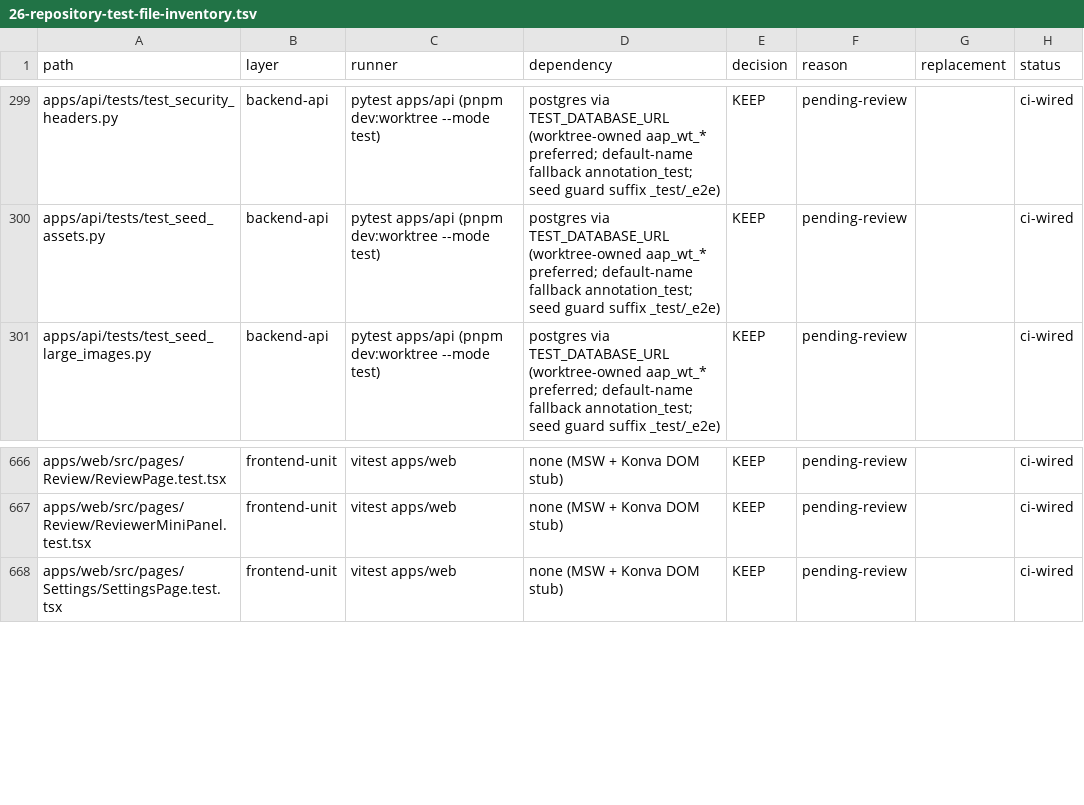
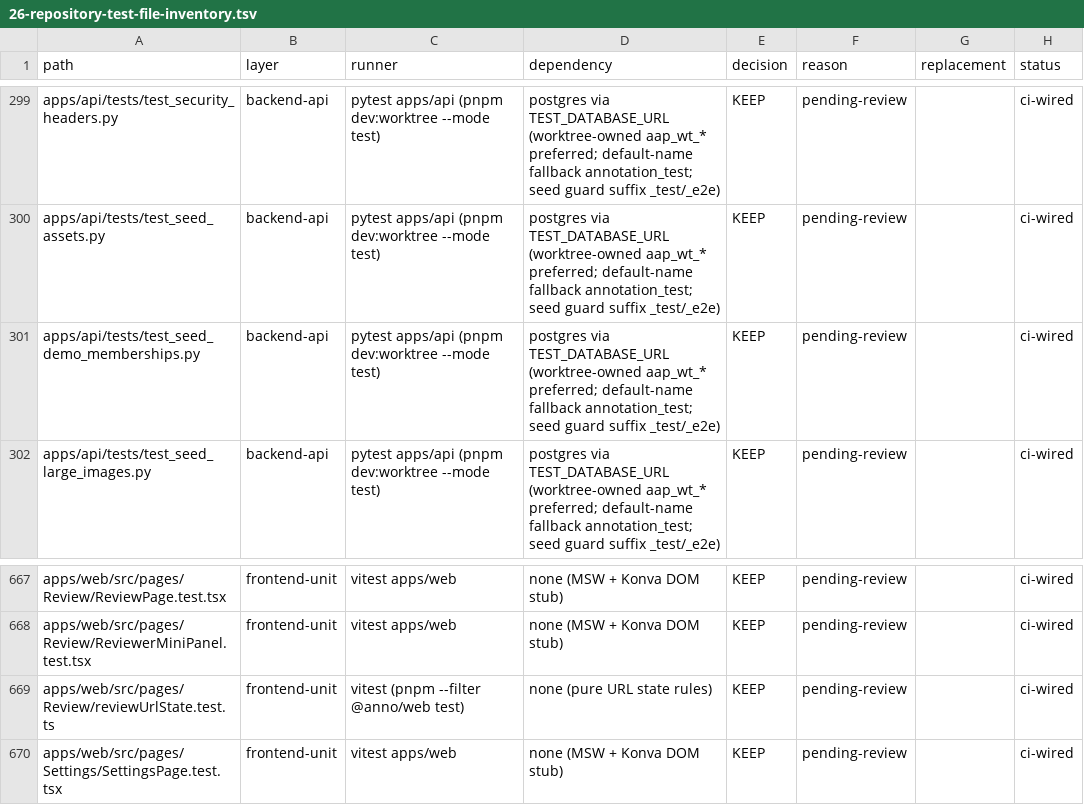
Before and after one commit to yyq19990828/ai-annotation-platform, a TSV file: docs/research/data/26-repository-test-file-inventory.tsv, drawn as a sheet; only a part is shown, gaps mark what is left out; the diff names each change by its address in the sheet, - before the commit and + after, or states it on an @@ line.

Commit message:
docs: close the P6 evidence loop (inventory and historical links)
Re-run the tracked-test vs inventory audit at the final committed HEAD: the two
tests authored by this milestone (test_seed_demo_memberships.py and
reviewUrlState.test.ts) were missing from the machine-readable inventory, so
backfill them and correct every recorded total to 1127 rows (ci-wired 1023 /
script-wired 15 / not-wired 89). Document why the five retained support rows
(conftest/factory/_avatar_storage/__init__ plus the unittest-discovered
worktree setup script) are inventory entries rather than discovery gaps.

Resolve the 15 historical dead links reported by
check_removed_service_modules.mjs --historical-links (43 markdown links across
seven changelog/plan documents): render the retired service paths as inline
code so the historical fact survives without a clickable dead target, and note
the v0.23.2 cutover mapping in the 0.10.x changelog header. No history was
rewritten and no scanner or allowlist was weakened; the default and
--historical-links scans now both exit 0.

```diff
--- a/docs/research/data/26-repository-test-file-inventory.tsv
+++ b/docs/research/data/26-repository-test-file-inventory.tsv
+row 301: apps/api/tests/test_seed_demo_memberships.py | backend-api | pytest apps/api (pnpm dev:worktree --mode test) | postgres via TEST_DATABASE_URL (worktree-owned aap_wt_* preferred; default-name fallback annotation_test; seed guard suffix _test/_e2e) | KEEP | pending-review |  | ci-wired
+row 669: apps/web/src/pages/Review/reviewUrlState.test.ts | frontend-unit | vitest (pnpm --filter @anno/web test) | none (pure URL state rules) | KEEP | pending-review |  | ci-wired
```
Also changed, not shown: 10 other files.
